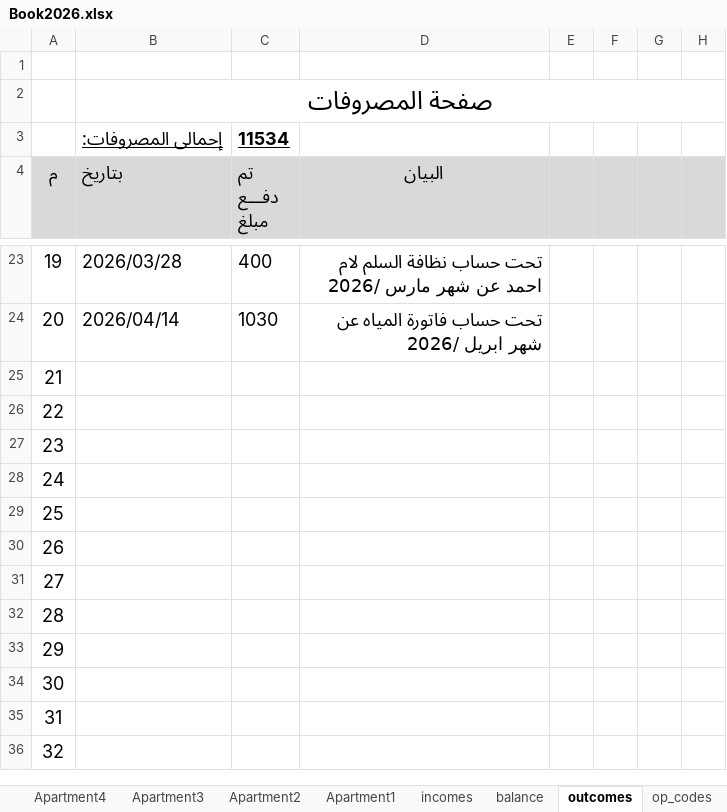
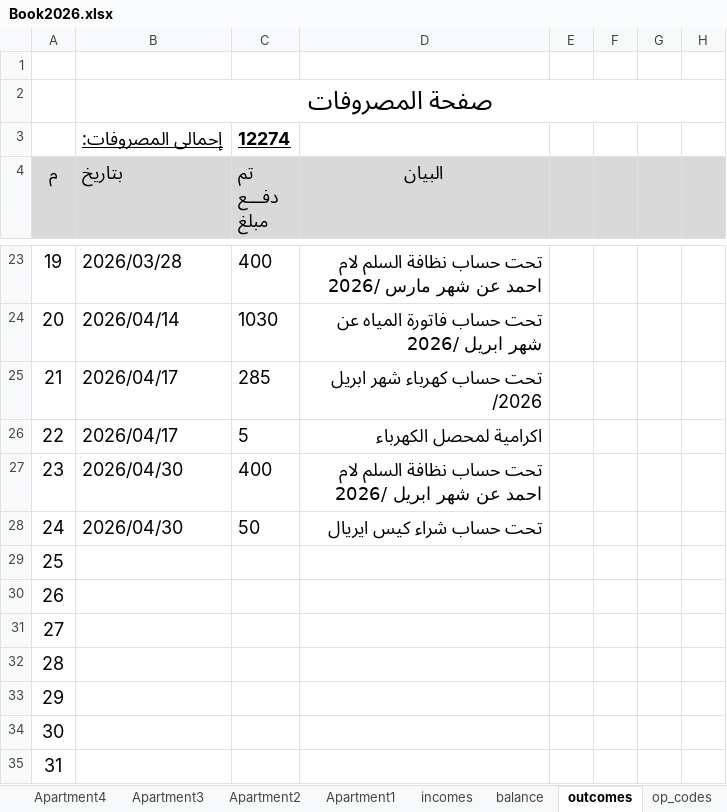
Before and after one commit to wmaa64/syana2024, an Excel workbook: Book2026.xlsx, sheet outcomes, drawn as a sheet; only a part is shown, gaps mark what is left out; the shorter side is filled out with more unchanged rows; values as stored, in another font and other column widths than the file's, no borders; the diff names each change by its address in the sheet, - before the commit and + after, or states it on an @@ line.

```diff
--- a/Book2026.xlsx (sheet outcomes)
+++ b/Book2026.xlsx (sheet outcomes)
-C3 (تم دفـــع مبلغ): 11534
+C3 (تم دفـــع مبلغ): 12274
-B25:B26 (بتاريخ): (empty)
+B25:B26 (بتاريخ): 2026/04/17
-C25 (تم دفـــع مبلغ): (empty)
+C25 (تم دفـــع مبلغ): 285
-D25 (البيان): (empty)
+D25 (البيان): تحت حساب كهرباء شهر ابريل /2026
-C26 (تم دفـــع مبلغ): (empty)
+C26 (تم دفـــع مبلغ): 5
-D26 (البيان): (empty)
+D26 (البيان): اكرامية لمحصل الكهرباء
-B27:B28 (بتاريخ): (empty)
+B27:B28 (بتاريخ): 2026/04/30
-C27 (تم دفـــع مبلغ): (empty)
+C27 (تم دفـــع مبلغ): 400
-D27 (البيان): (empty)
+D27 (البيان): تحت حساب نظافة السلم لام احمد عن شهر ابريل /2026
-C28 (تم دفـــع مبلغ): (empty)
+C28 (تم دفـــع مبلغ): 50
-D28 (البيان): (empty)
+D28 (البيان): تحت حساب شراء كيس ايريال
```
Also changed, not shown: sheet incomes, sheet balance, sheet payments, sheet Monthly_payments, sheet Apartment3, sheet Apartment4, 1 more sheet.
